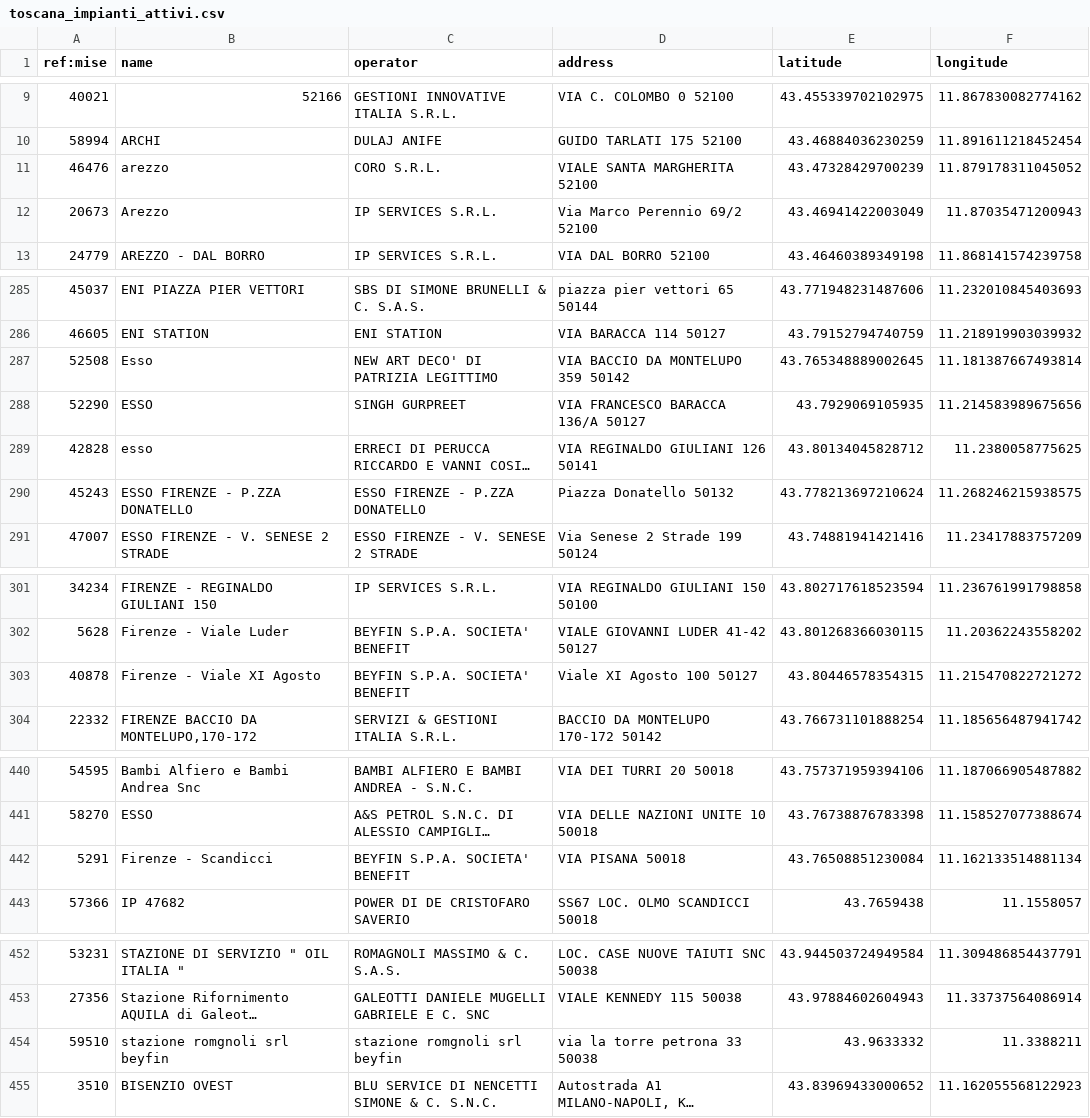
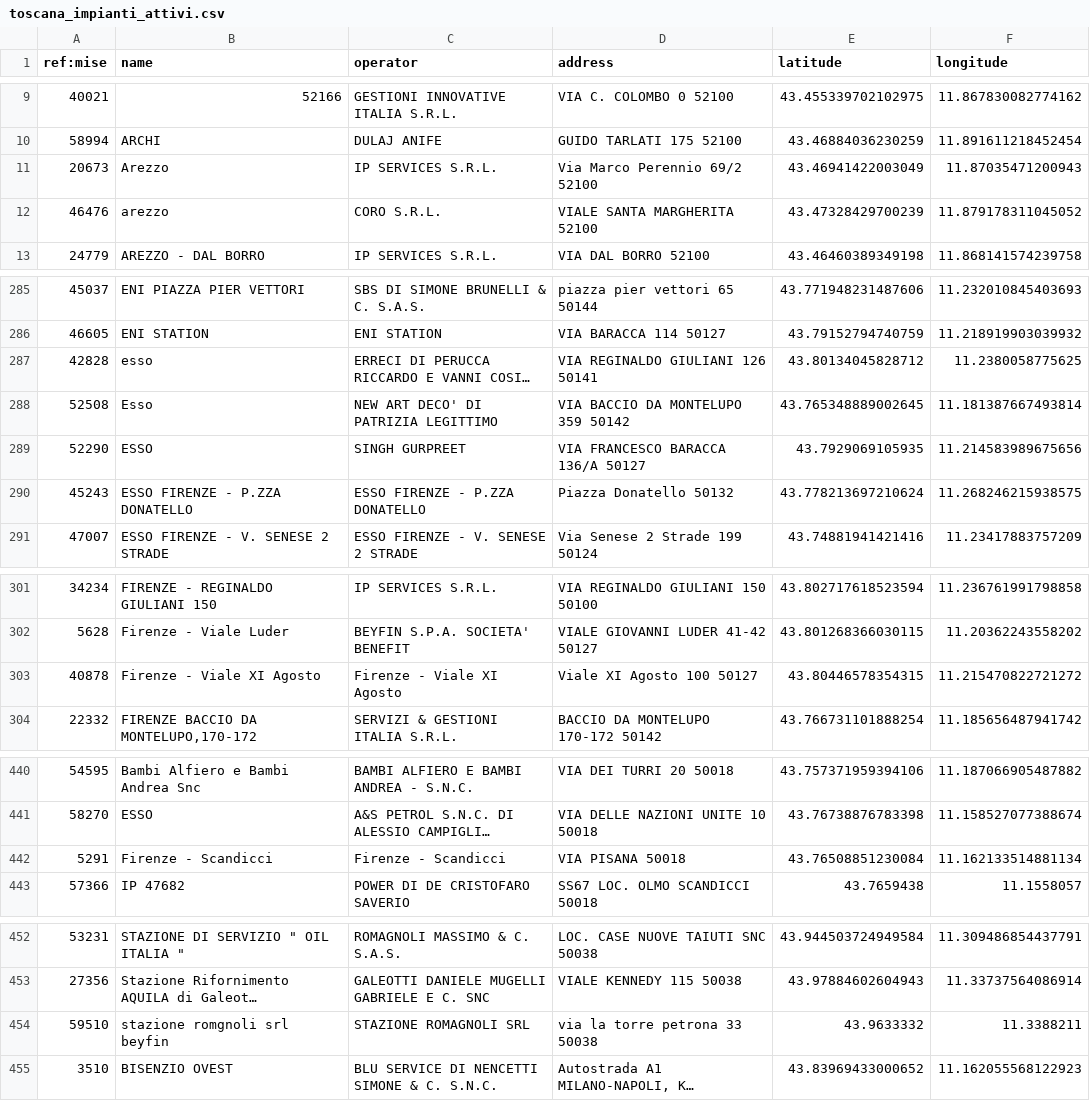
Before and after one commit to ricloy/stazionirifornimento, a CSV file: data/output/Toscana/toscana_impianti_attivi.csv, drawn as a sheet; only a part is shown, gaps mark what is left out; long unchanged cells end in …; the diff covers the shown part only; the diff names each change by its address in the sheet, - before the commit and + after, or states it on an @@ line.

Commit message:
Latest data: 2024-10-24T07:36+00:00 (a total of 23577 fuel stations)

```diff
--- a/data/output/Toscana/toscana_impianti_attivi.csv
+++ b/data/output/Toscana/toscana_impianti_attivi.csv
@@ row 11 moved to row 12: 46476 @@
@@ row 289 moved to row 287: 42828 @@
-C303 (operator): BEYFIN S.P.A. SOCIETA' BENEFIT
+C303 (operator): Firenze - Viale XI Agosto
-C442 (operator): BEYFIN S.P.A. SOCIETA' BENEFIT
+C442 (operator): Firenze - Scandicci
-C454 (operator): stazione romgnoli srl beyfin
+C454 (operator): STAZIONE ROMAGNOLI SRL
```
Also changed, not shown: 2 moved rows and 1 edited cell elsewhere in this file, data/output/Abruzzo/abruzzo_impianti_attivi.csv, 2 other files.
